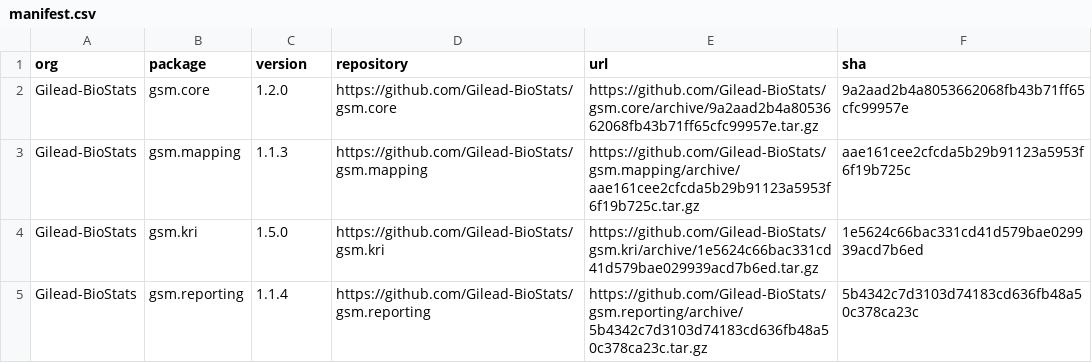
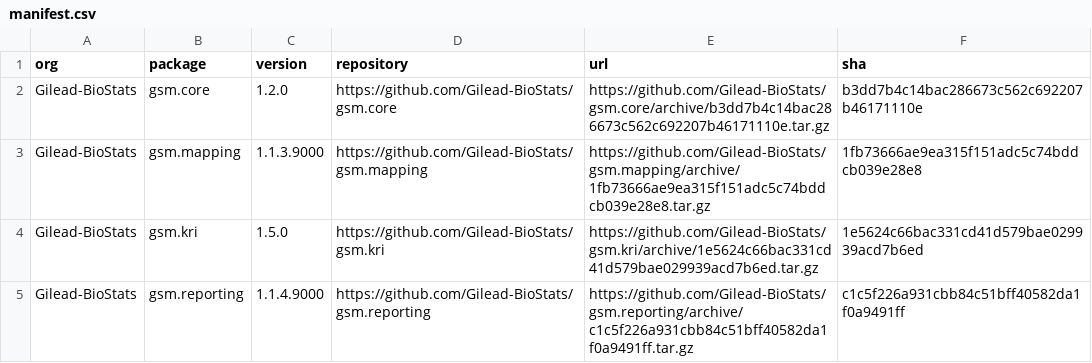
Before and after one commit to Gilead-BioStats/workr, a CSV file: manifest.csv, drawn as a sheet.

```diff
--- a/manifest.csv
+++ b/manifest.csv
@@ -1,5 +1,5 @@
 "org","package","version","repository","url","sha"
-"Gilead-BioStats","gsm.core","1.2.0","https://github.com/Gilead-BioStats/gsm.core","https://github.com/Gilead-BioStats/gsm.core/archive/9a2aad2b4a8053662068fb43b71ff65cfc99957e.tar.gz","9a2aad2b4a8053662068fb43b71ff65cfc99957e"
-"Gilead-BioStats","gsm.mapping","1.1.3","https://github.com/Gilead-BioStats/gsm.mapping","https://github.com/Gilead-BioStats/gsm.mapping/archive/aae161cee2cfcda5b29b91123a5953f6f19b725c.tar.gz","aae161cee2cfcda5b29b91123a5953f6f19b725c"
+"Gilead-BioStats","gsm.core","1.2.0","https://github.com/Gilead-BioStats/gsm.core","https://github.com/Gilead-BioStats/gsm.core/archive/b3dd7b4c14bac286673c562c692207b46171110e.tar.gz","b3dd7b4c14bac286673c562c692207b46171110e"
+"Gilead-BioStats","gsm.mapping","1.1.3.9000","https://github.com/Gilead-BioStats/gsm.mapping","https://github.com/Gilead-BioStats/gsm.mapping/archive/1fb73666ae9ea315f151adc5c74bddcb039e28e8.tar.gz","1fb73666ae9ea315f151adc5c74bddcb039e28e8"
 "Gilead-BioStats","gsm.kri","1.5.0","https://github.com/Gilead-BioStats/gsm.kri","https://github.com/Gilead-BioStats/gsm.kri/archive/1e5624c66bac331cd41d579bae029939acd7b6ed.tar.gz","1e5624c66bac331cd41d579bae029939acd7b6ed"
-"Gilead-BioStats","gsm.reporting","1.1.4","https://github.com/Gilead-BioStats/gsm.reporting","https://github.com/Gilead-BioStats/gsm.reporting/archive/5b4342c7d3103d74183cd636fb48a50c378ca23c.tar.gz","5b4342c7d3103d74183cd636fb48a50c378ca23c"
+"Gilead-BioStats","gsm.reporting","1.1.4.9000","https://github.com/Gilead-BioStats/gsm.reporting","https://github.com/Gilead-BioStats/gsm.reporting/archive/c1c5f226a931cbb84c51bff40582da1f0a9491ff.tar.gz","c1c5f226a931cbb84c51bff40582da1f0a9491ff"
```
Also changed, not shown: 1 other file.
